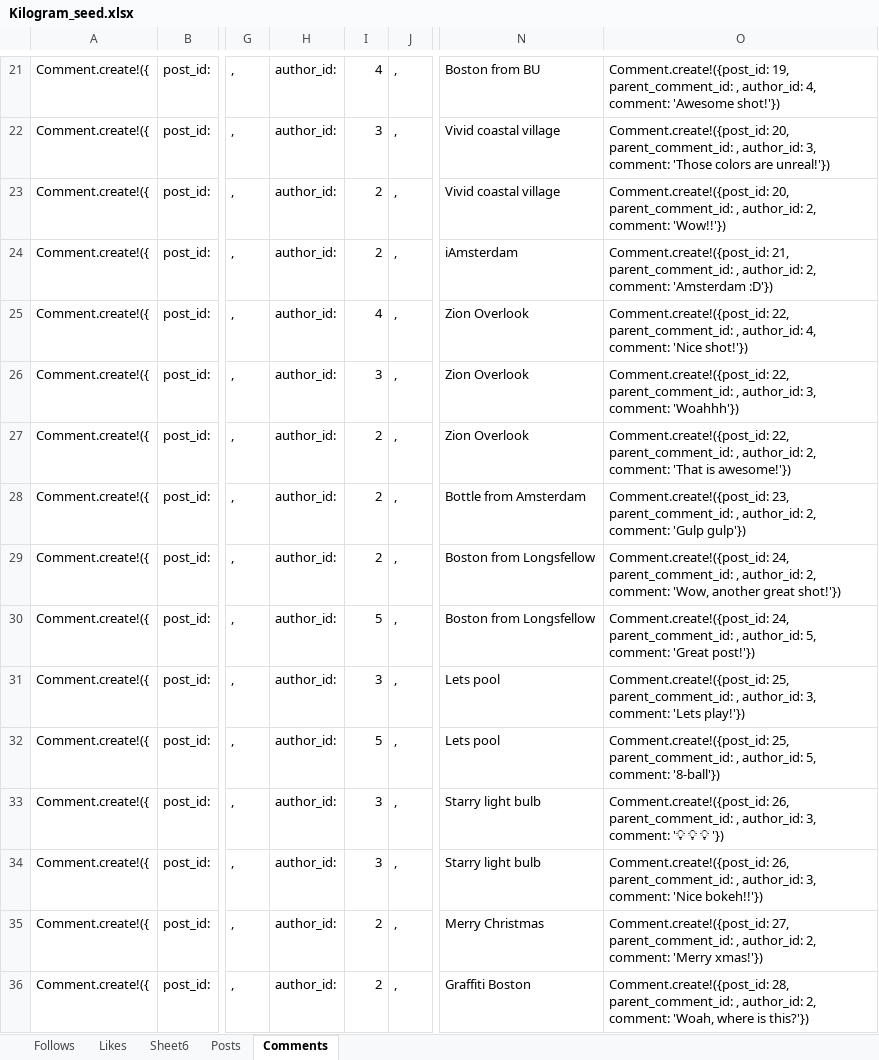
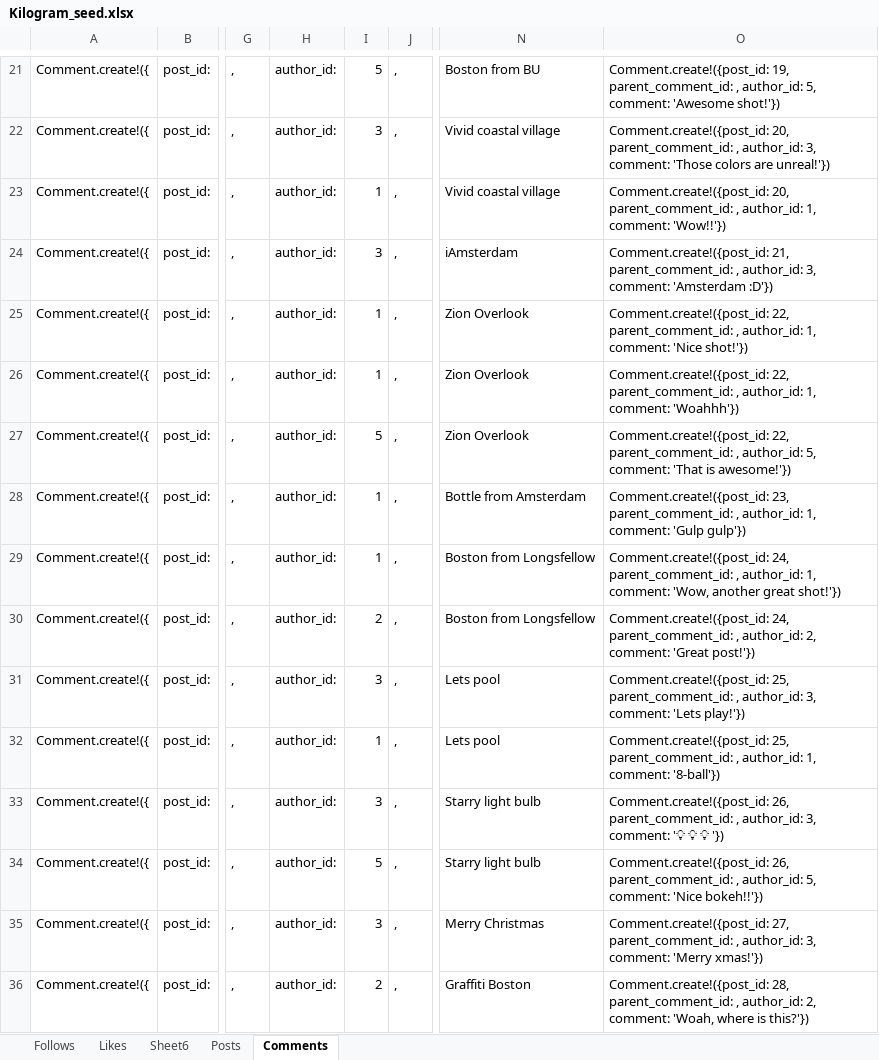
Before and after one commit to huangtonyj/Kilogram, an Excel workbook: db/Kilogram_seed.xlsx, sheet Comments, drawn as a sheet; only a part is shown, gaps mark what is left out; values as stored, in another font and other column widths than the file's, no borders; the diff covers the shown part only; the diff names each change by its address in the sheet, - before the commit and + after, or states it on an @@ line.

```diff
--- a/db/Kilogram_seed.xlsx (sheet Comments)
+++ b/db/Kilogram_seed.xlsx (sheet Comments)
-I21: 4
+I21: 5
-O21: …, author_id: 4, comment: 'Awesome…
+O21: …, author_id: 5, comment: 'Awesome…
-I23: 2
+I23: 1
-O23: …, author_id: 2, comment: 'Wow!!'})
+O23: …, author_id: 1, comment: 'Wow!!'})
-I24: 2
+I24: 3
-O24: …, author_id: 2, comment: 'Amsterdam…
+O24: …, author_id: 3, comment: 'Amsterdam…
-I25: 4
+I25: 1
-O25: …, author_id: 4, comment: 'Nice…
+O25: …, author_id: 1, comment: 'Nice…
-I26: 3
+I26: 1
-O26: …, author_id: 3, comment: 'Woahhh'})
+O26: …, author_id: 1, comment: 'Woahhh'})
-I27: 2
+I27: 5
-O27: …, author_id: 2, comment: 'That…
+O27: …, author_id: 5, comment: 'That…
-I28:I29: 2
+I28:I29: 1
-O28: …, author_id: 2, comment: 'Gulp…
+O28: …, author_id: 1, comment: 'Gulp…
-O29: …, author_id: 2, comment: 'Wow,…
+O29: …, author_id: 1, comment: 'Wow,…
-I30: 5
+I30: 2
-O30: …, author_id: 5, comment: 'Great…
+O30: …, author_id: 2, comment: 'Great…
-I32: 5
+I32: 1
-O32: …, author_id: 5, comment: '8-ball'})
+O32: …, author_id: 1, comment: '8-ball'})
-I34: 3
+I34: 5
-O34: …, author_id: 3, comment: 'Nice…
+O34: …, author_id: 5, comment: 'Nice…
-I35: 2
+I35: 3
-O35: …, author_id: 2, comment: 'Merry…
+O35: …, author_id: 3, comment: 'Merry…
```
Also changed, not shown: 32 edited cells elsewhere in this sheet, sheet Sheet6, sheet Posts.
